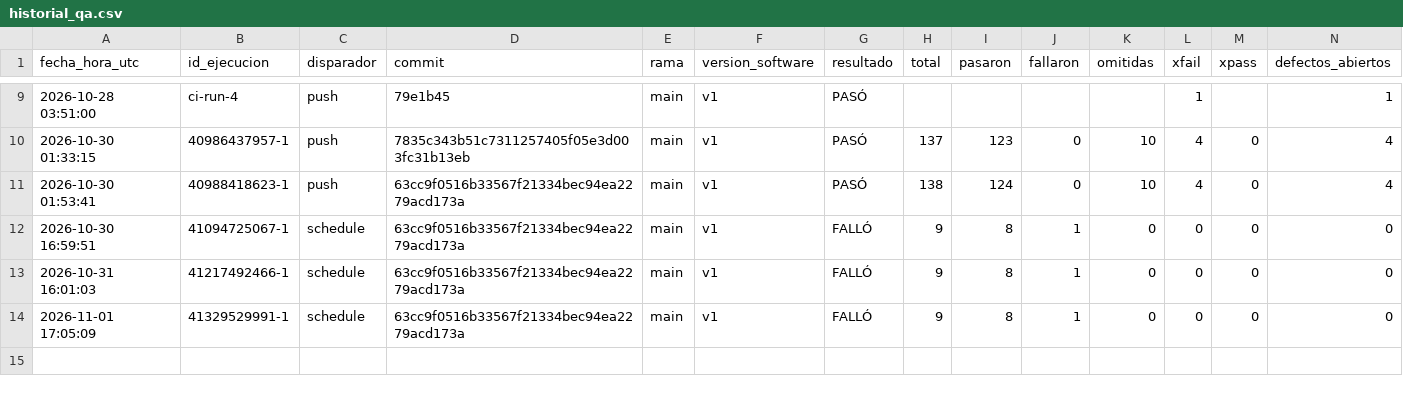
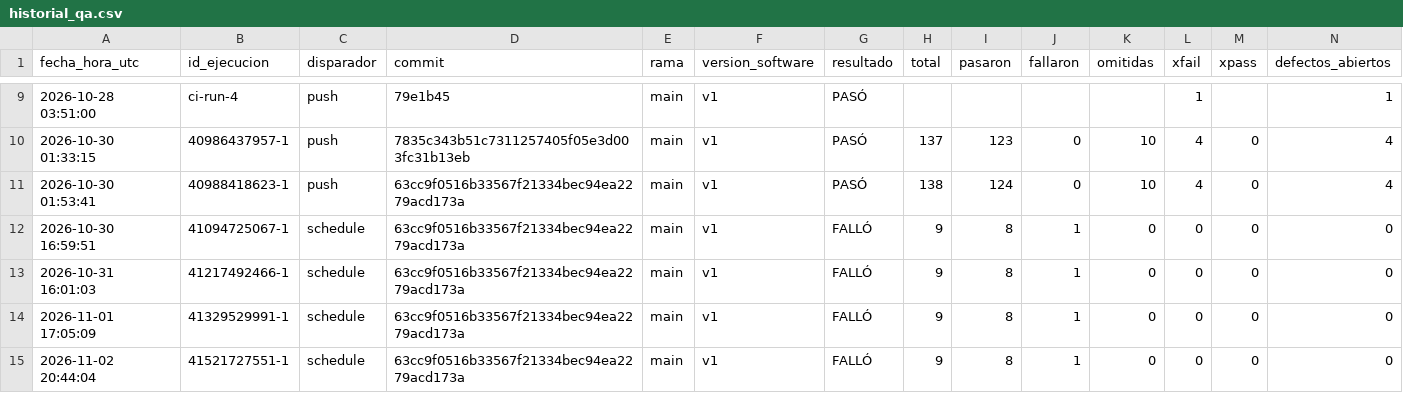
Before and after one commit to juanitoarciniegas-debug/Picksy, a CSV file: docs/qa/historial_qa.csv, drawn as a sheet; only a part is shown, gaps mark what is left out; rows hold the shown columns only; the diff names each change by its address in the sheet, - before the commit and + after, or states it on an @@ line.

Commit message:
QA: registro de ejecución 41521727551 (schedule)

```diff
--- a/docs/qa/historial_qa.csv
+++ b/docs/qa/historial_qa.csv
+row 15: 2026-11-02 20:44:04 | 41521727551-1 | schedule | 63cc9f0516b33567f21334bec94ea2279acd173a | main | v1 | FALLÓ | 9 | 8 | 1 | 0 | 0 | 0 | 0
```
Also changed, not shown: 4 other files.
